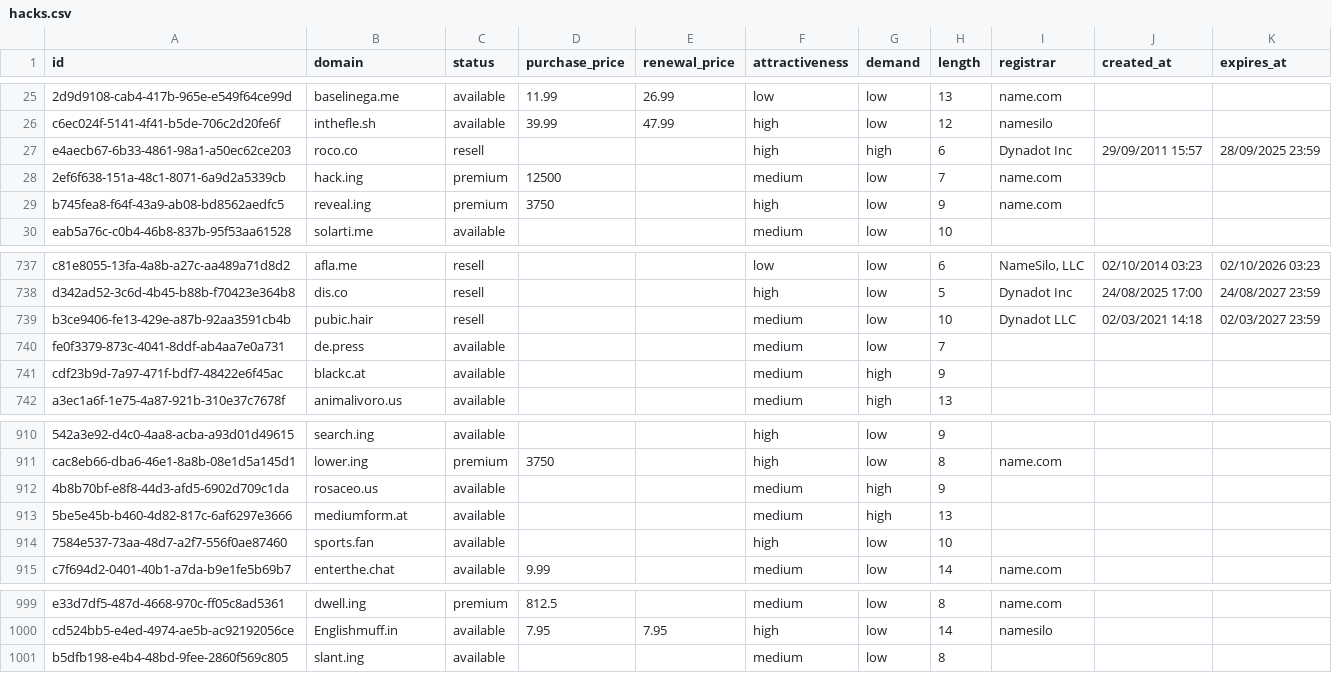
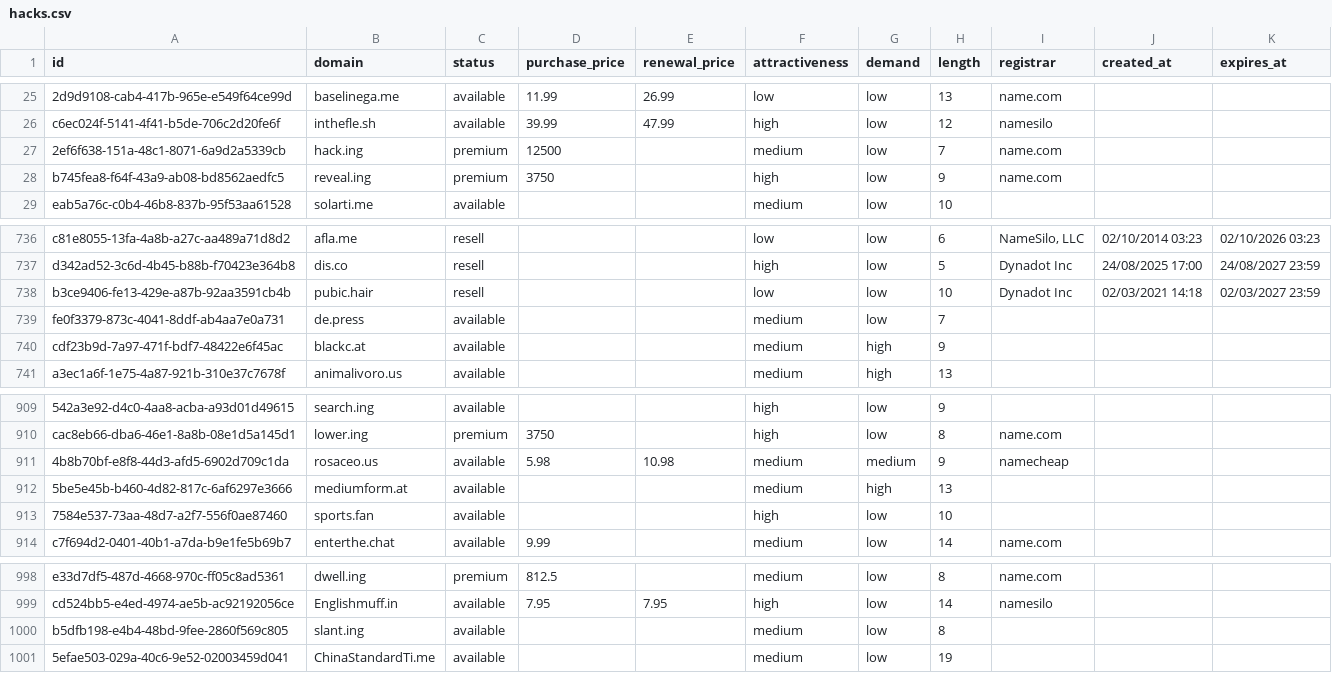
Before and after one commit to UniqueDomains/hacks-oneword-domains, a CSV file: hacks.csv, drawn as a sheet; only a part is shown, gaps mark what is left out; removed rows and columns are numbered as before the commit, all else as after; the diff names each change by its address in the sheet, - before the commit and + after, or states it on an @@ line.

Commit message:
Domains update

```diff
--- a/hacks.csv
+++ b/hacks.csv
-row 27: e4aecb67-6b33-4861-98a1-a50ec62ce203 | roco.co | resell |  |  | high | high | 6 | Dynadot Inc | 29/09/2011 15:57 | 28/09/2025 23:59
-F738 (attractiveness): medium
+F738 (attractiveness): low
-I738 (registrar): Dynadot LLC
+I738 (registrar): Dynadot Inc
-D911 (purchase_price): (empty)
+D911 (purchase_price): 5.98
-E911 (renewal_price): (empty)
+E911 (renewal_price): 10.98
-G911 (demand): high
+G911 (demand): medium
-I911 (registrar): (empty)
+I911 (registrar): namecheap
+row 1001: 5efae503-029a-40c6-9e52-02003459d041 | ChinaStandardTi.me | available |  |  | medium | low | 19
```
Also changed, not shown: 4 other files.
